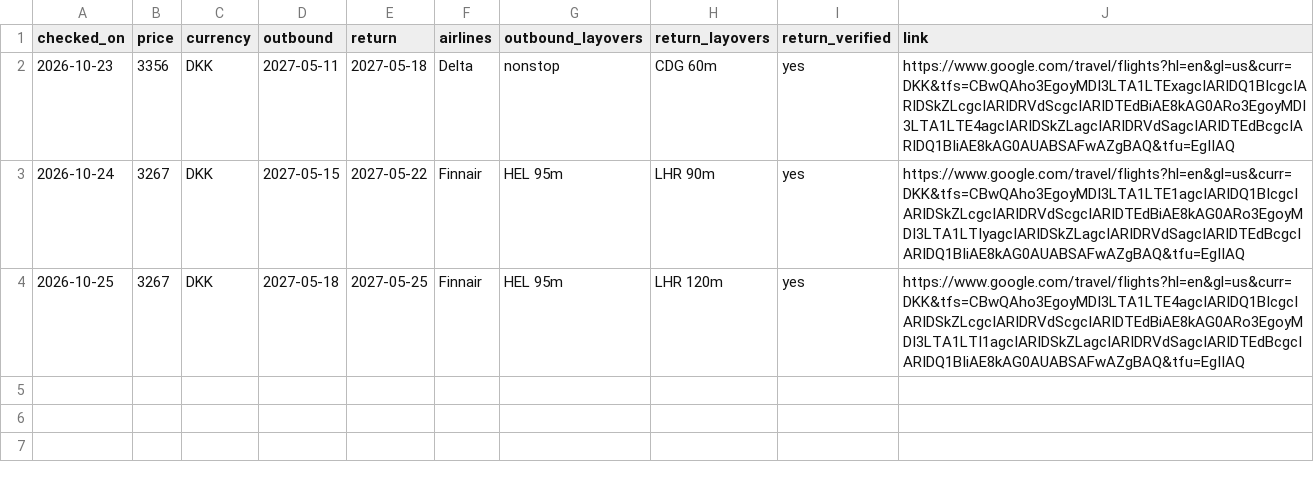
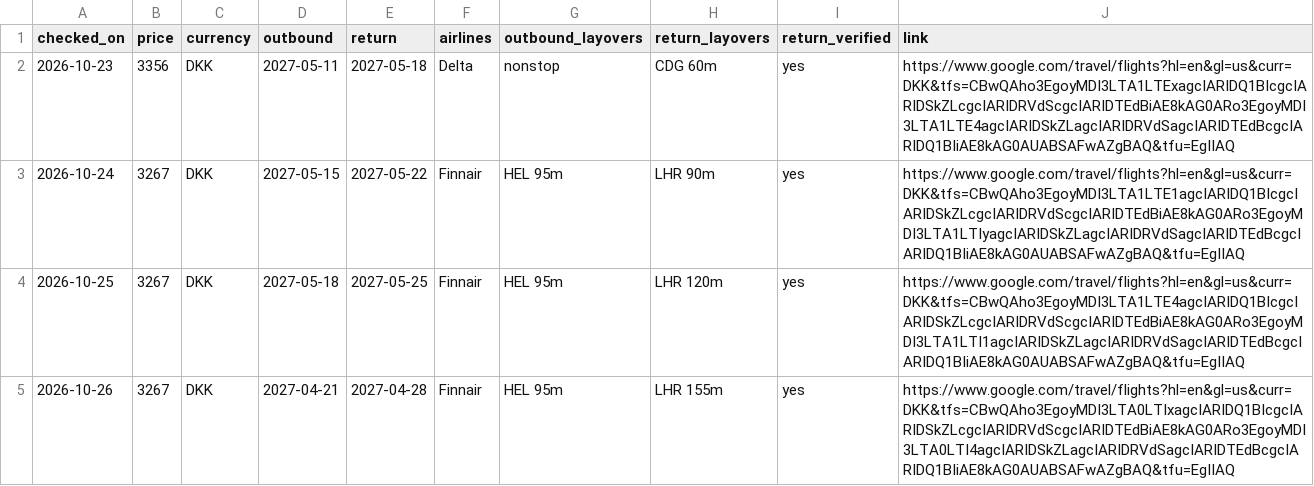
Before and after one commit to brandyvrink/Flight, a CSV file: logs/daily_cheapest.csv, drawn as a sheet.

```diff
--- a/logs/daily_cheapest.csv
+++ b/logs/daily_cheapest.csv
@@ -4 +4,2 @@ checked_on,price,currency,outbound,return,airlines,outbound_layovers,return_layo
 2026-10-25,3267,DKK,2027-05-18,2027-05-25,Finnair,HEL 95m,LHR 120m,yes,https://www.google.com/travel/flights?hl=en&gl=us&curr=DKK&tfs=CBwQAho3EgoyMDI3LTA1LTE4agcIARIDQ1BIcgcIARIDSkZLcgcIARIDRVdScgcIARIDTEdBiAE8kAG0ARo3EgoyMDI3LTA1LTI1agcIARIDSkZLagcIARIDRVdSagcIARIDTEdBcgcIARIDQ1BIiAE8kAG0AUABSAFwAZgBAQ&tfu=EgIIAQ
+2026-10-26,3267,DKK,2027-04-21,2027-04-28,Finnair,HEL 95m,LHR 155m,yes,https://www.google.com/travel/flights?hl=en&gl=us&curr=DKK&tfs=CBwQAho3EgoyMDI3LTA0LTIxagcIARIDQ1BIcgcIARIDSkZLcgcIARIDRVdScgcIARIDTEdBiAE8kAG0ARo3EgoyMDI3LTA0LTI4agcIARIDSkZLagcIARIDRVdSagcIARIDTEdBcgcIARIDQ1BIiAE8kAG0AUABSAFwAZgBAQ&tfu=EgIIAQ
```
Also changed, not shown: logs/pair_prices.csv.
